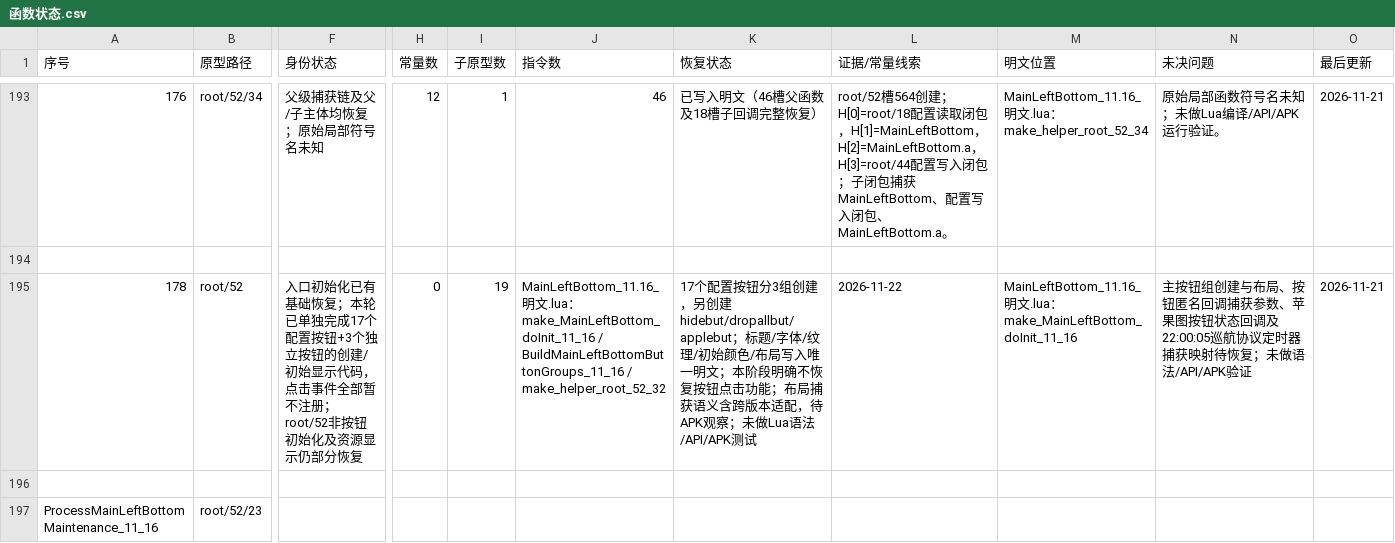
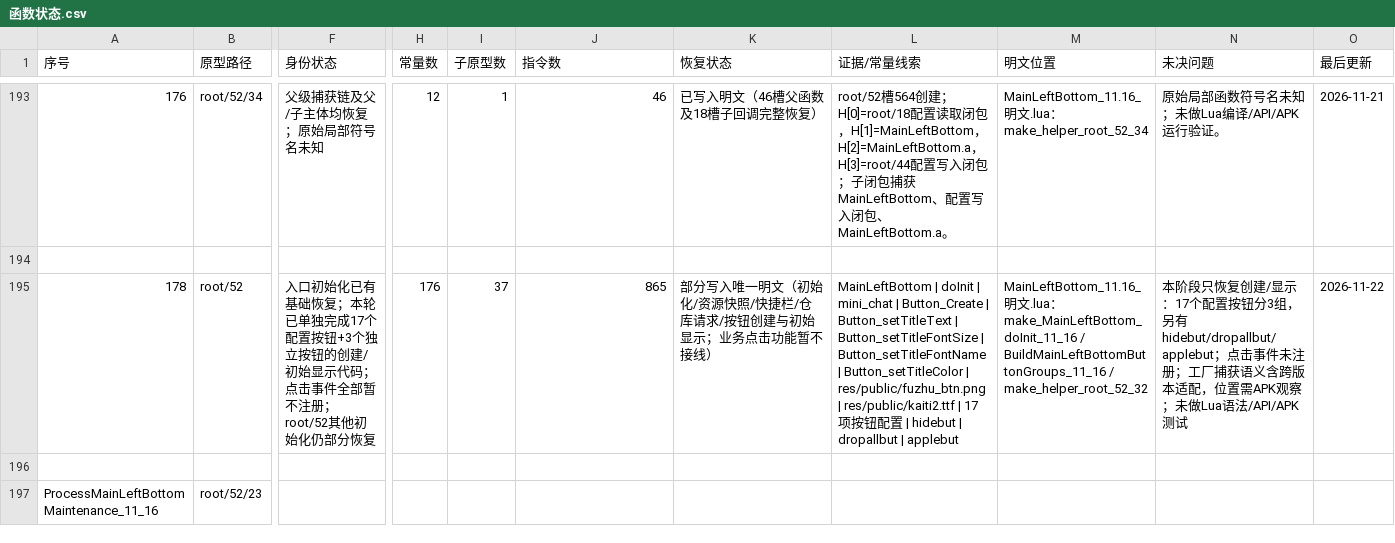
Before and after one commit to panchengdong88888/wjjm, a CSV file: 11.16/函数状态.csv, drawn as a sheet; only a part is shown, gaps mark what is left out; the diff names each change by its address in the sheet, - before the commit and + after, or states it on an @@ line.

Commit message:
修正11.16 root52状态表列位并记录UI显示阶段

```diff
--- a/11.16/函数状态.csv
+++ b/11.16/函数状态.csv
-F195 (身份状态): …显示代码，点击事件全部暂不注册；root/52非按钮初始化及资源显示仍部分恢…
+F195 (身份状态): …显示代码；点击事件全部暂不注册；root/52其他初始化仍部分恢…
-H195 (常量数): 0
+H195 (常量数): 176
-I195 (子原型数): 19
+I195 (子原型数): 37
-J195 (指令数): MainLeftBottom_11.16_明文.lua：make_MainLeftBottom_doInit_11_16 / BuildMainLeftBottomButtonGroups_11_16 / make_helper_root_52_32
+J195 (指令数): 865
-K195 (恢复状态): 17个配置按钮分3组创建，另创建hidebut/dropallbut/applebut；标题/字体/纹理/初始颜色/布局写入唯一明文；本阶段明确不恢复按钮点击功能；布局捕获语义含跨版本适配，待APK观察；未做Lua语法/API/APK测试
+K195 (恢复状态): 部分写入唯一明文（初始化/资源快照/快捷栏/仓库请求/按钮创建与初始显示；业务点击功能暂不接线）
-L195 (证据/常量线索): 2026-11-22
+L195 (证据/常量线索): MainLeftBottom | doInit | mini_chat | Button_Create | Button_setTitleText | Button_setTitleFontSize | Button_setTitleFontName | Button_setTitleColor | res/public/fuzhu_btn.png | res/public/kaiti2.ttf | 17项按钮配置 | hidebut | dropallbut | applebut
-M195 (明文位置): …：make_MainLeftBottom_doInit_11_16
+M195 (明文位置): …：make_MainLeftBottom_doInit_11_16 / BuildMainLeftBottomButtonGroups_11_16 / make_helper_root_52_32
-N195 (未决问题): 主按钮组创建与布局、按钮匿名回调捕获参数、苹果图按钮状态回调及22:00:05巡航协议定时器捕获映射待恢复；未做语法/API/APK验证
+N195 (未决问题): 本阶段只恢复创建/显示：17个配置按钮分3组，另有hidebut/dropallbut/applebut；点击事件未注册；工厂捕获语义含跨版本适配，位置需APK观察；未做Lua语法/API/APK测试
-O195 (最后更新): 2026-11-21
+O195 (最后更新): 2026-11-22
```
